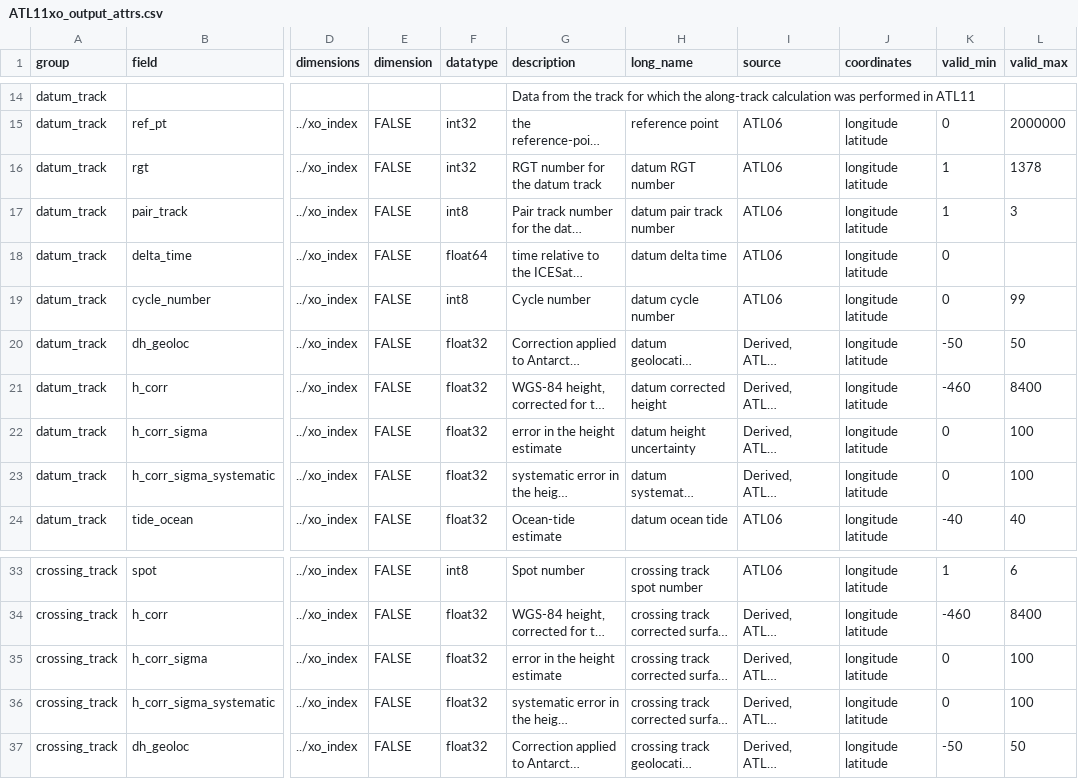
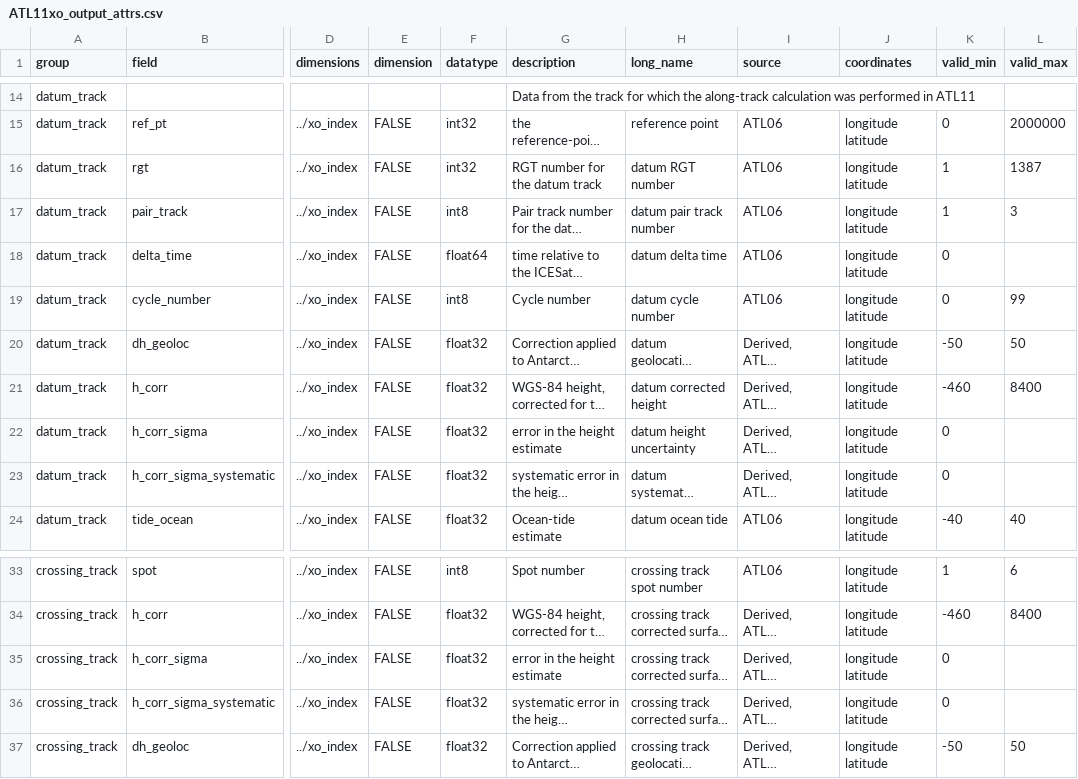
Before and after one commit to SmithB/ATL11, a CSV file: ATL11/package_data/ATL11xo_output_attrs.csv, drawn as a sheet; only a part is shown, gaps mark what is left out; long unchanged cells end in …; the diff names each change by its address in the sheet, - before the commit and + after, or states it on an @@ line.

Commit message:
Update ATL11xo_output_attrs.csv
- Changed maximum RGT to 1387
- Eliminated the maximum on sigma fields

```diff
--- a/ATL11/package_data/ATL11xo_output_attrs.csv
+++ b/ATL11/package_data/ATL11xo_output_attrs.csv
-L16 (valid_max): 1378
+L16 (valid_max): 1387
-L22:L23 (valid_max): 100
+L22:L23 (valid_max): (empty)
-L35:L36 (valid_max): 100
+L35:L36 (valid_max): (empty)
```
